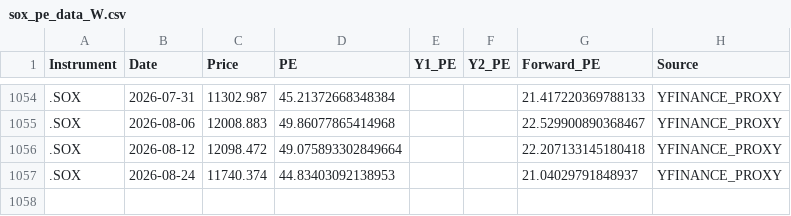
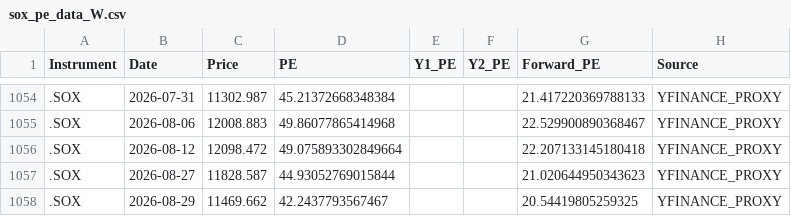
Before and after one commit to Wiimandy/sox-pe-river, a CSV file: sox_pe_data_W.csv, drawn as a sheet; only a part is shown, gaps mark what is left out.

Commit message:
Auto-update SOX LSEG/yfinance proxy data

```diff
--- a/sox_pe_data_W.csv
+++ b/sox_pe_data_W.csv
@@ -1056,2 +1056,3 @@ Instrument,Date,Price,PE,Y1_PE,Y2_PE,Forward_PE,Source
 .SOX,2026-08-12,12098.472,49.075893302849664,,,22.207133145180418,YFINANCE_PROXY
-.SOX,2026-08-24,11740.374,44.83403092138953,,,21.04029791848937,YFINANCE_PROXY
+.SOX,2026-08-27,11828.587,44.93052769015844,,,21.020644950343623,YFINANCE_PROXY
+.SOX,2026-08-29,11469.662,42.2437793567467,,,20.54419805259325,YFINANCE_PROXY
```
